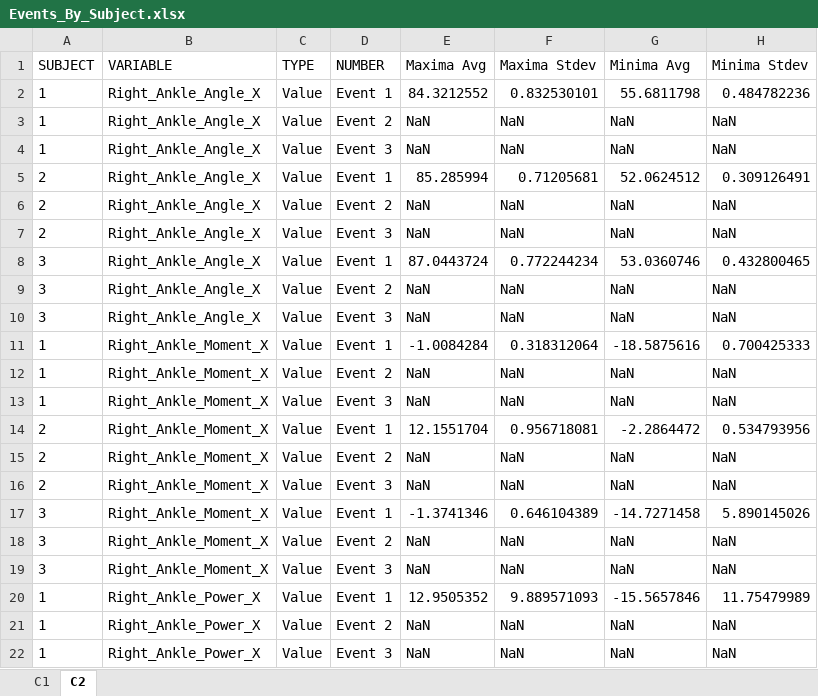
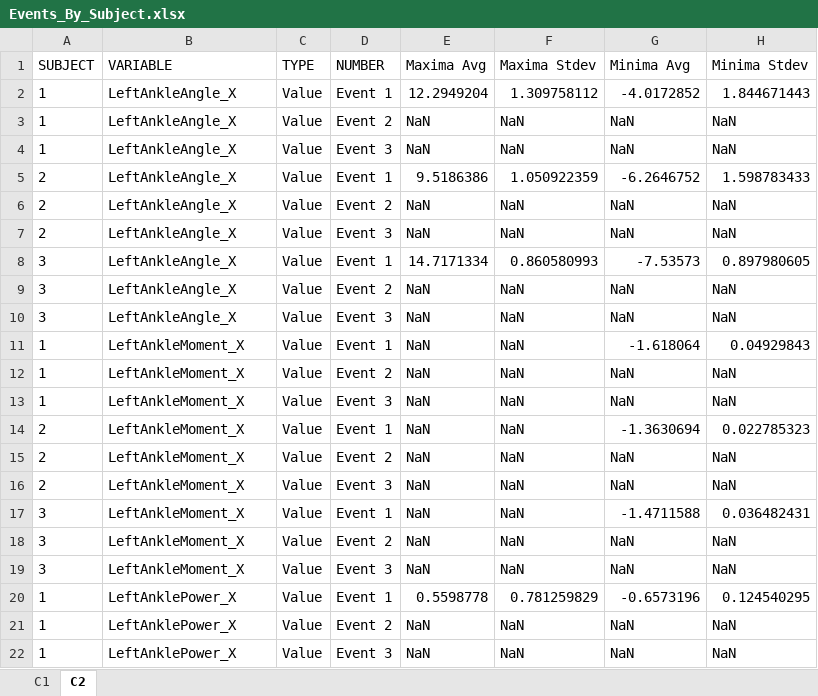
Before and after one commit to WaltMenke/BiomechanicsToolbox, an Excel workbook: ExampleFiles/Event Compile/ExampleOutput/Events_By_Subject.xlsx, sheet C2, drawn as a sheet; only a part is shown; values as stored, in another font and other column widths than the file's, no borders; the diff covers the shown part only; the diff names each change by its address in the sheet, - before the commit and + after, or states it on an @@ line.

```diff
--- a/ExampleFiles/Event Compile/ExampleOutput/Events_By_Subject.xlsx (sheet C2)
+++ b/ExampleFiles/Event Compile/ExampleOutput/Events_By_Subject.xlsx (sheet C2)
-B2:B10 (VARIABLE): Right_Ankle_Angle_X
+B2:B10 (VARIABLE): LeftAnkleAngle_X
-E2 (Maxima Avg): 84.3212552
+E2 (Maxima Avg): 12.2949204
-F2 (Maxima Stdev): 0.832530101
+F2 (Maxima Stdev): 1.309758112
-G2 (Minima Avg): 55.6811798
+G2 (Minima Avg): -4.0172852
-H2 (Minima Stdev): 0.484782236
+H2 (Minima Stdev): 1.844671443
-E5 (Maxima Avg): 85.285994
+E5 (Maxima Avg): 9.5186386
-F5 (Maxima Stdev): 0.71205681
+F5 (Maxima Stdev): 1.050922359
-G5 (Minima Avg): 52.0624512
+G5 (Minima Avg): -6.2646752
-H5 (Minima Stdev): 0.309126491
+H5 (Minima Stdev): 1.598783433
-E8 (Maxima Avg): 87.0443724
+E8 (Maxima Avg): 14.7171334
-F8 (Maxima Stdev): 0.772244234
+F8 (Maxima Stdev): 0.860580993
-G8 (Minima Avg): 53.0360746
+G8 (Minima Avg): -7.53573
-H8 (Minima Stdev): 0.432800465
+H8 (Minima Stdev): 0.897980605
-B11:B19 (VARIABLE): Right_Ankle_Moment_X
+B11:B19 (VARIABLE): LeftAnkleMoment_X
-E11 (Maxima Avg): -1.0084284
+E11 (Maxima Avg): NaN
-F11 (Maxima Stdev): 0.318312064
+F11 (Maxima Stdev): NaN
-G11 (Minima Avg): -18.5875616
+G11 (Minima Avg): -1.618064
-H11 (Minima Stdev): 0.700425333
+H11 (Minima Stdev): 0.04929843
-E14 (Maxima Avg): 12.1551704
+E14 (Maxima Avg): NaN
-F14 (Maxima Stdev): 0.956718081
+F14 (Maxima Stdev): NaN
-G14 (Minima Avg): -2.2864472
+G14 (Minima Avg): -1.3630694
-H14 (Minima Stdev): 0.534793956
+H14 (Minima Stdev): 0.022785323
-E17 (Maxima Avg): -1.3741346
+E17 (Maxima Avg): NaN
-F17 (Maxima Stdev): 0.646104389
+F17 (Maxima Stdev): NaN
-G17 (Minima Avg): -14.7271458
+G17 (Minima Avg): -1.4711588
-H17 (Minima Stdev): 5.890145026
+H17 (Minima Stdev): 0.036482431
-B20:B22 (VARIABLE): Right_Ankle_Power_X
+B20:B22 (VARIABLE): LeftAnklePower_X
-E20 (Maxima Avg): 12.9505352
+E20 (Maxima Avg): 0.5598778
-F20 (Maxima Stdev): 9.889571093
+F20 (Maxima Stdev): 0.781259829
-G20 (Minima Avg): -15.5657846
+G20 (Minima Avg): -0.6573196
-H20 (Minima Stdev): 11.75479989
+H20 (Minima Stdev): 0.124540295
```
Also changed, not shown: 152 edited cells elsewhere in this sheet, sheet C1, ExampleFiles/Event Compile/ExampleOutput/Events_Synthesized.xlsx, 14 other files.
